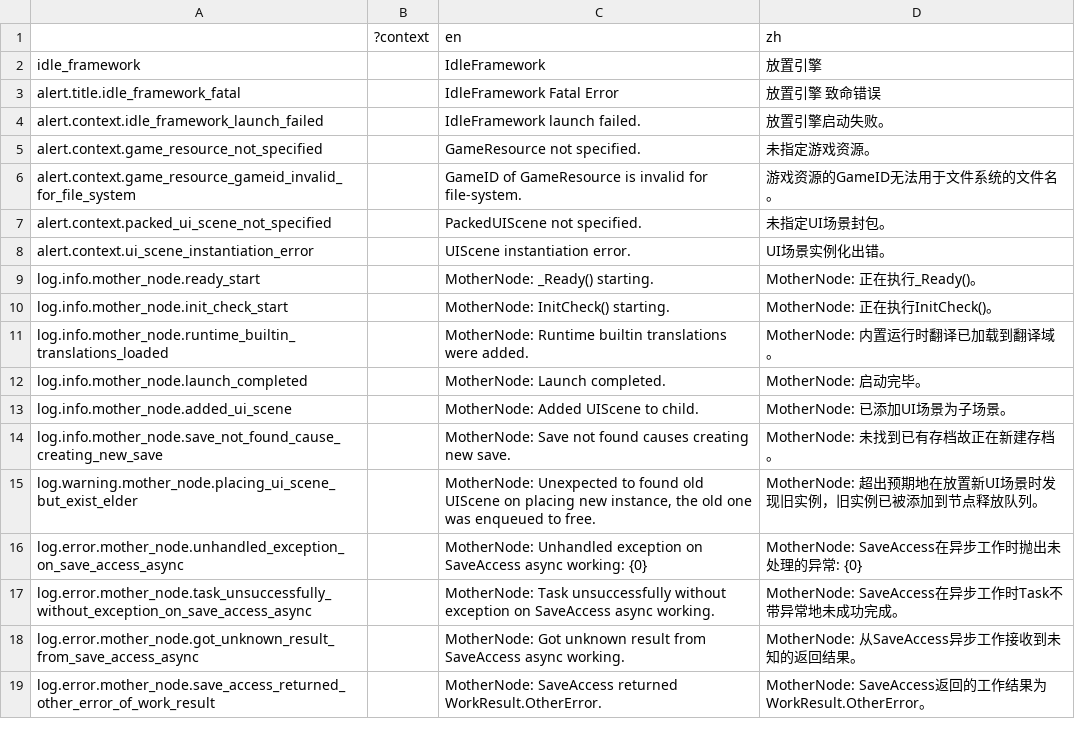
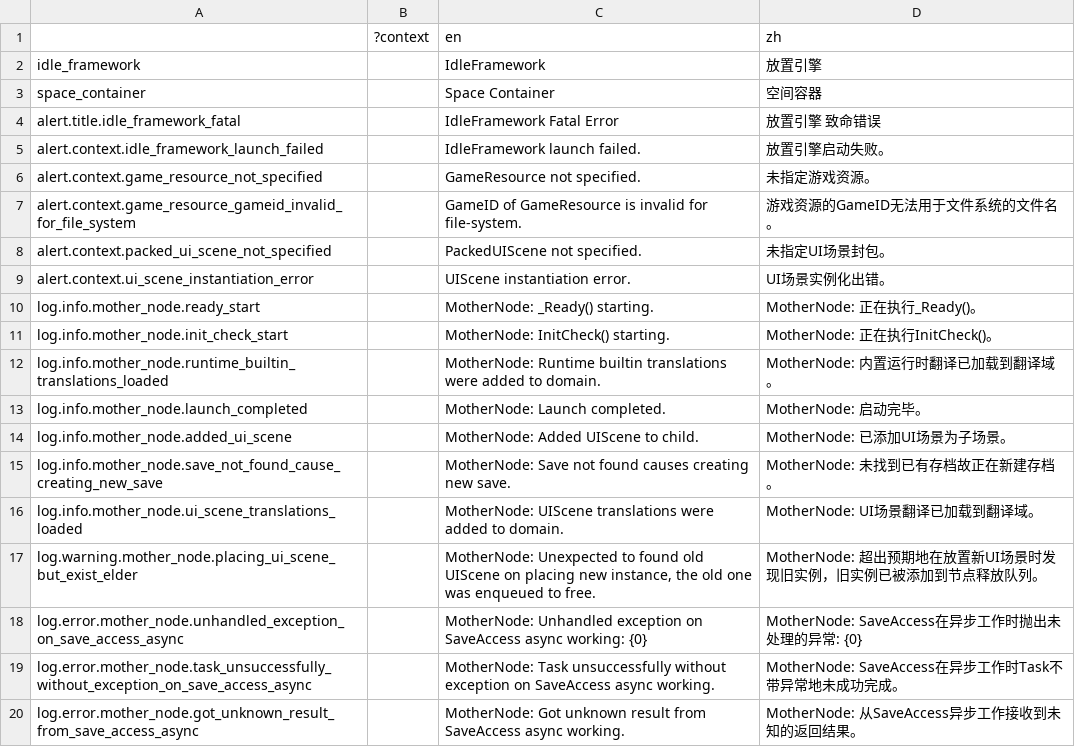
Before and after one commit to bocai-bca/IdleFramework, a CSV file: addons/idle_framework/lang/runtime_builtin.csv, drawn as a sheet; only a part is shown; the shorter side is filled out with more unchanged rows.

```diff
--- a/addons/idle_framework/lang/runtime_builtin.csv
+++ b/addons/idle_framework/lang/runtime_builtin.csv
@@ -2,2 +2,3 @@
 idle_framework,,"IdleFramework","放置引擎"
+space_container,,"Space Container","空间容器"
 alert.title.idle_framework_fatal,,"IdleFramework Fatal Error","放置引擎 致命错误"
@@ -10,3 +11,3 @@ log.info.mother_node.ready_start,,"MotherNode: _Ready() starting.","MotherNode:
 log.info.mother_node.init_check_start,,"MotherNode: InitCheck() starting.","MotherNode: 正在执行InitCheck()。"
-log.info.mother_node.runtime_builtin_translations_loaded,,"MotherNode: Runtime builtin translations were added.","MotherNode: 内置运行时翻译已加载到翻译域"。
+log.info.mother_node.runtime_builtin_translations_loaded,,"MotherNode: Runtime builtin translations were added to domain.","MotherNode: 内置运行时翻译已加载到翻译域"。
 log.info.mother_node.launch_completed,,"MotherNode: Launch completed.","MotherNode: 启动完毕。"
@@ -14,2 +15,3 @@ log.info.mother_node.added_ui_scene,,"MotherNode: Added UIScene to child.","Moth
 log.info.mother_node.save_not_found_cause_creating_new_save,,"MotherNode: Save not found causes creating new save.","MotherNode: 未找到已有存档故正在新建存档。"
+log.info.mother_node.ui_scene_translations_loaded,,"MotherNode: UIScene translations were added to domain.","MotherNode: UI场景翻译已加载到翻译域。"
 log.warning.mother_node.placing_ui_scene_but_exist_elder,,"MotherNode: Unexpected to found old UIScene on placing new instance, the old one was enqueued to free.","MotherNode: 超出预期地在放置新UI场景时发现旧实例，旧实例已被添加到节点释放队列。"
```
Also changed, not shown: 23 other files.
